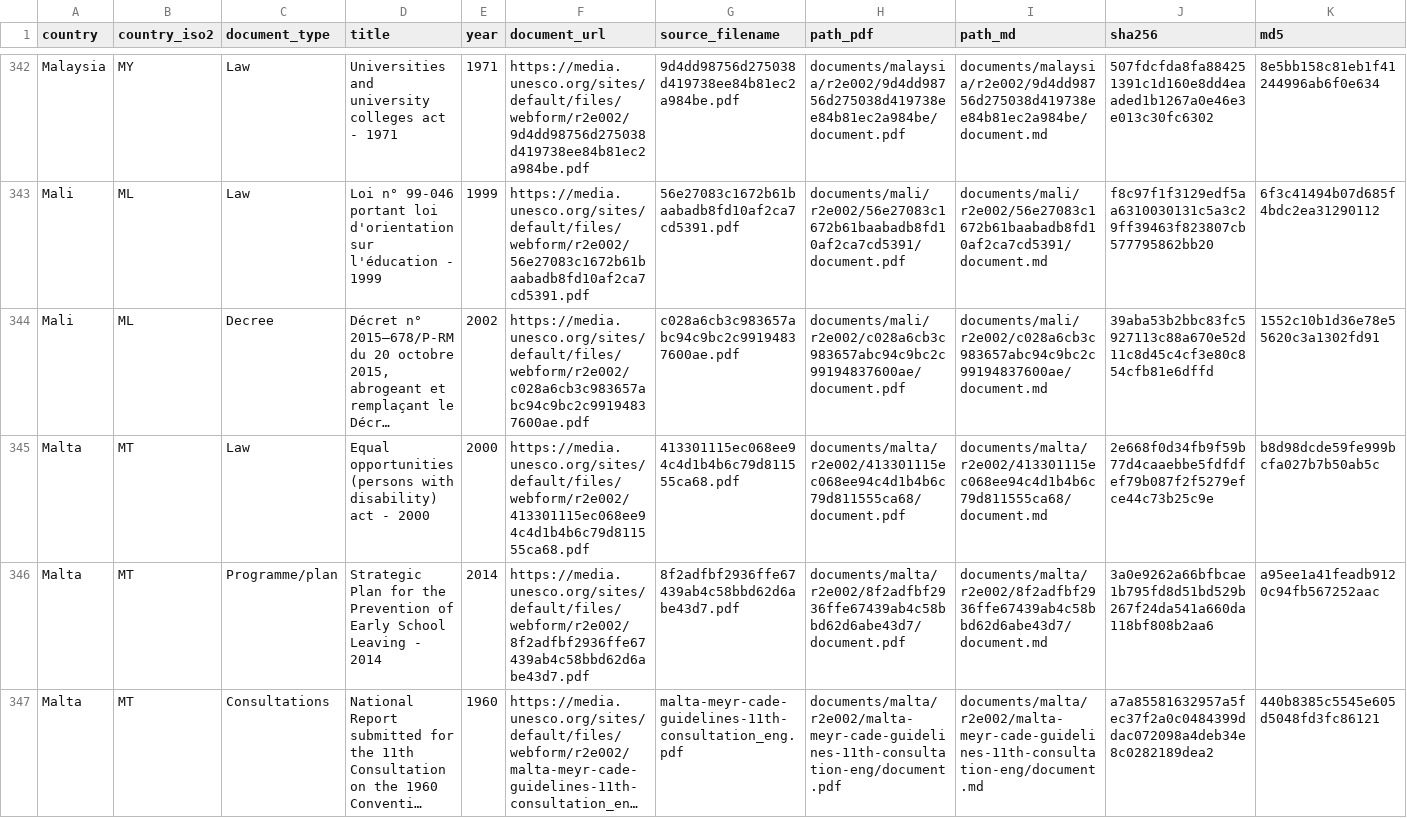
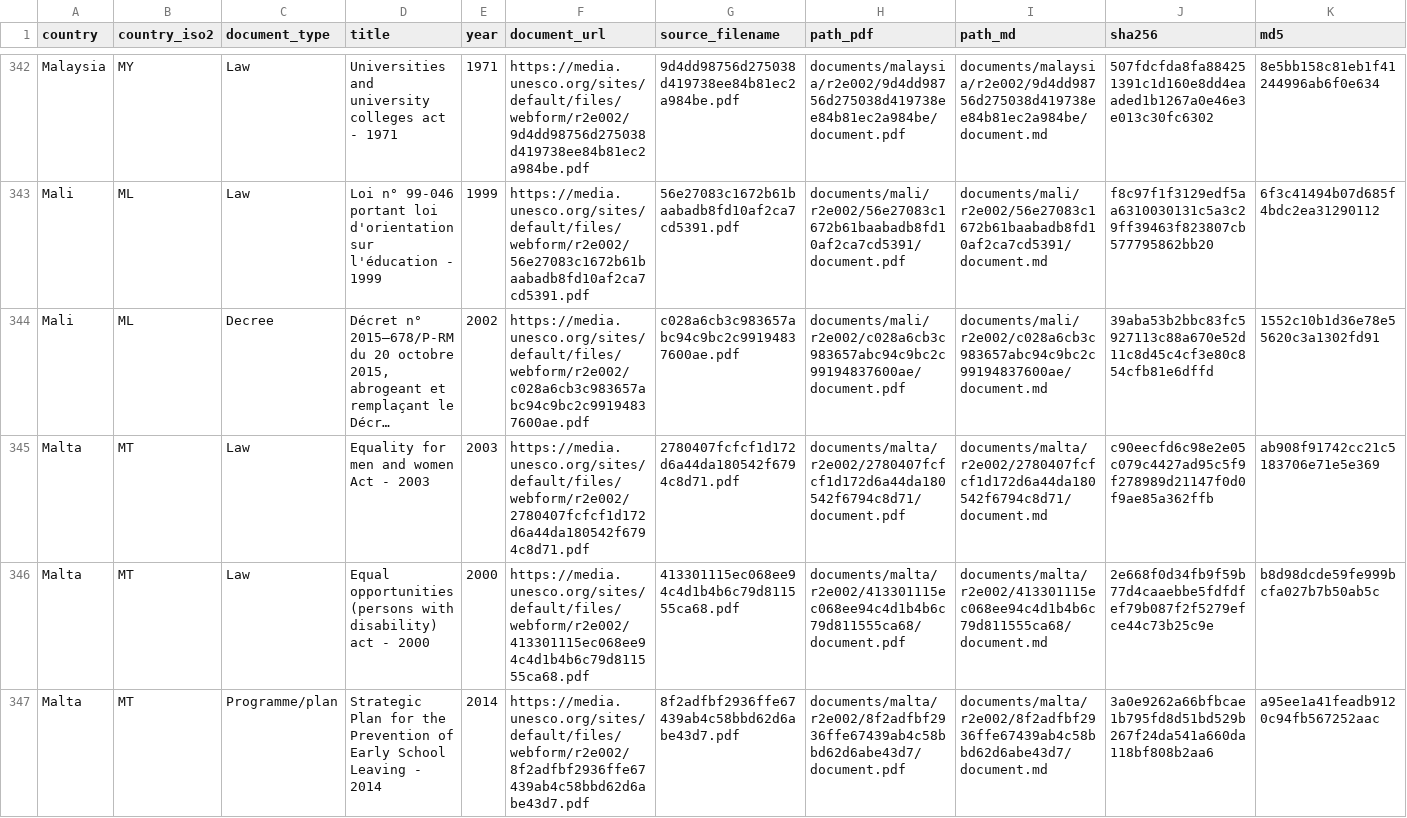
Before and after one commit to cjangrist/unesco-observatory-on-the-right-to-education, a CSV file: manifest.csv, drawn as a sheet; only a part is shown, gaps mark what is left out; the shorter side is filled out with more unchanged rows; long unchanged cells end in …; rows hold the shown columns only; the diff names each change by its address in the sheet, - before the commit and + after, or states it on an @@ line.

Commit message:
add Malta: Equality for men and women Act - 2003
Source: https://media.unesco.org/sites/default/files/webform/r2e002/2780407fcfcf1d172d6a44da180542f6794c8d71.pdf
Type: Law  Year: 2003  Pages: 10
PDF sha256: c90eecfd6c98e2e05c079c4427ad95c5f9f278989d21147f0d0f9ae85a362ffb

Extracted with Docling, then heading structure corrected against the source pages by a model reading the attached PDF, one page window at a time. Page boundaries are delimited [[START OF PAGE n]] / [[END OF PAGE n]] so a passage can cite the page it came from. Every edit is recorded with its before text, after text and the page evidence cited for it.

Machine extraction repaired by a model. Not a certified transcript.

```diff
--- a/manifest.csv
+++ b/manifest.csv
+row 345: Malta | MT | Law | Equality for men and women Act - 2003 | 2003 | https://media.unesco.org/sites/default/files/webform/r2e002/2780407fcfcf1d172d6a44da180542f6794c8d71.pdf | 2780407fcfcf1d172d6a44da180542f6794c8d71.pdf | documents/malta/r2e002/2780407fcfcf1d172d6a44da180542f6794c8d71/document.pdf | documents/malta/r2e002/2780407fcfcf1d172d6a44da180542f6794c8d71/document.md | c90eecfd6c98e2e05c079c4427ad95c5f9f278989d21147f0d0f9ae85a362ffb | ab908f91742cc21c5183706e71e5e369
```
Also changed, not shown: 2 other files.
